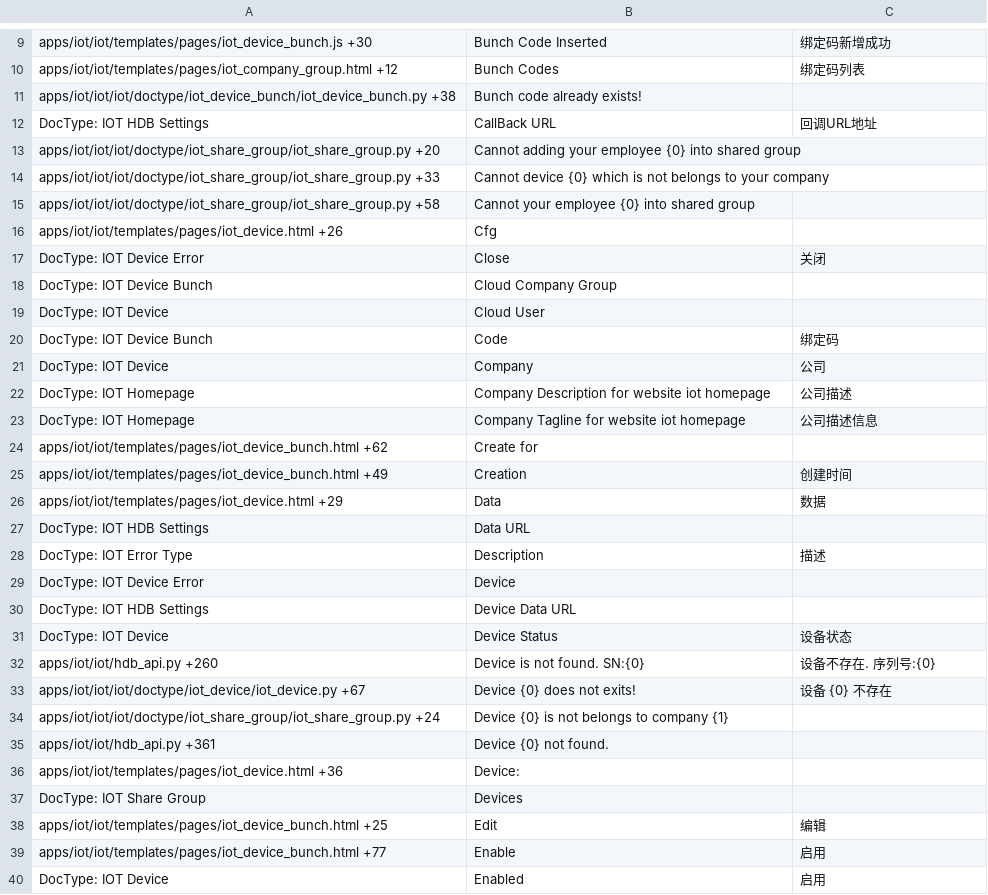
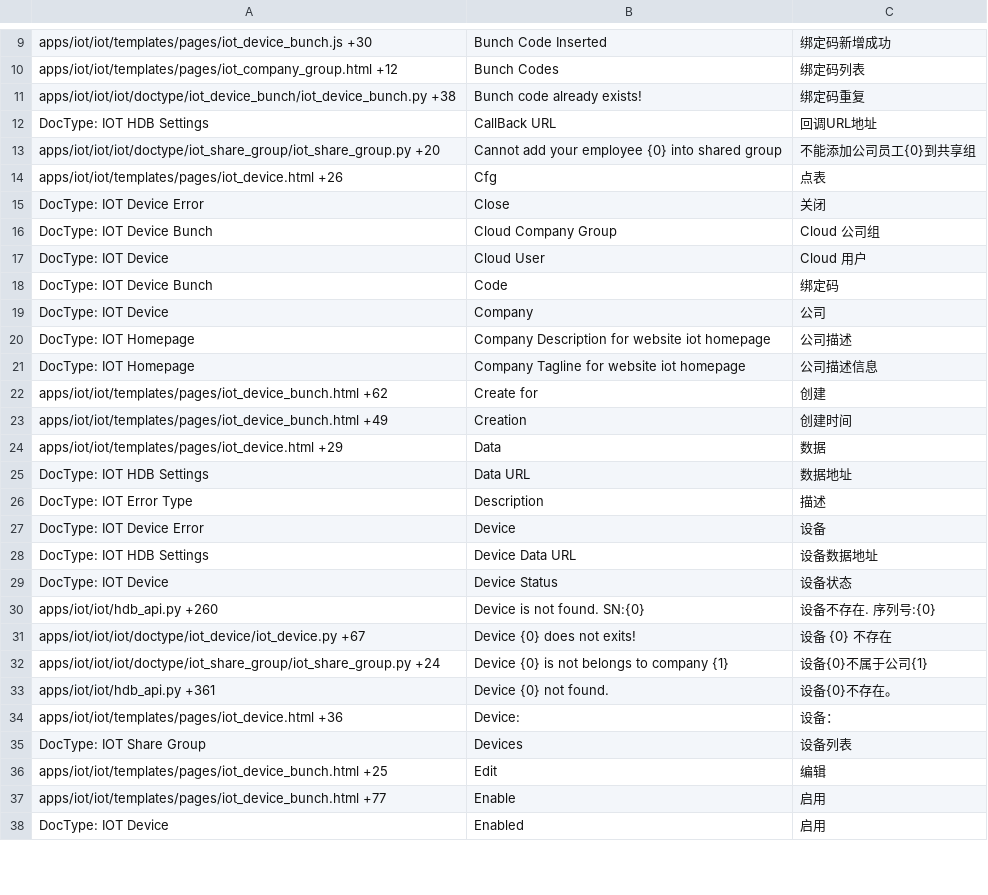
Before and after one commit to srdgame/frappe_iot, a CSV file: iot/translations/zh.csv, drawn as a sheet; only a part is shown, gaps mark what is left out; the diff covers the shown part only.

Commit message:
Make translation

```diff
--- a/iot/translations/zh.csv
+++ b/iot/translations/zh.csv
@@ -10,11 +10,9 @@ apps/iot/iot/templates/pages/iot_device_bunch.js +30,Bunch Code Inserted,绑定
 apps/iot/iot/templates/pages/iot_company_group.html +12,Bunch Codes,绑定码列表
-apps/iot/iot/iot/doctype/iot_device_bunch/iot_device_bunch.py +38,Bunch code already exists!,
+apps/iot/iot/iot/doctype/iot_device_bunch/iot_device_bunch.py +38,Bunch code already exists!,绑定码重复
 DocType: IOT HDB Settings,CallBack URL,回调URL地址
-apps/iot/iot/iot/doctype/iot_share_group/iot_share_group.py +20,Cannot adding your employee {0} into shared group,
-apps/iot/iot/iot/doctype/iot_share_group/iot_share_group.py +33,Cannot device {0} which is not belongs to your company,
-apps/iot/iot/iot/doctype/iot_share_group/iot_share_group.py +58,Cannot your employee {0} into shared group,
-apps/iot/iot/templates/pages/iot_device.html +26,Cfg,
+apps/iot/iot/iot/doctype/iot_share_group/iot_share_group.py +20,Cannot add your employee {0} into shared group,不能添加公司员工{0}到共享组
+apps/iot/iot/templates/pages/iot_device.html +26,Cfg,点表
 DocType: IOT Device Error,Close,关闭
-DocType: IOT Device Bunch,Cloud Company Group,
-DocType: IOT Device,Cloud User,
+DocType: IOT Device Bunch,Cloud Company Group,Cloud 公司组
+DocType: IOT Device,Cloud User,Cloud 用户
 DocType: IOT Device Bunch,Code,绑定码
@@ -23,9 +21,9 @@ DocType: IOT Homepage,Company Description for website iot homepage,公司描述
 DocType: IOT Homepage,Company Tagline for website iot homepage,公司描述信息
-apps/iot/iot/templates/pages/iot_device_bunch.html +62,Create for,
+apps/iot/iot/templates/pages/iot_device_bunch.html +62,Create for,创建
 apps/iot/iot/templates/pages/iot_device_bunch.html +49,Creation,创建时间
 apps/iot/iot/templates/pages/iot_device.html +29,Data,数据
-DocType: IOT HDB Settings,Data URL,
+DocType: IOT HDB Settings,Data URL,数据地址
 DocType: IOT Error Type,Description,描述
-DocType: IOT Device Error,Device,
-DocType: IOT HDB Settings,Device Data URL,
+DocType: IOT Device Error,Device,设备
+DocType: IOT HDB Settings,Device Data URL,设备数据地址
 DocType: IOT Device,Device Status,设备状态
@@ -33,6 +31,6 @@ apps/iot/iot/hdb_api.py +260,Device is not found. SN:{0},设备不存在. 序列
 apps/iot/iot/iot/doctype/iot_device/iot_device.py +67,Device {0} does not exits!,设备 {0} 不存在
-apps/iot/iot/iot/doctype/iot_share_group/iot_share_group.py +24,Device {0} is not belongs to company {1},
-apps/iot/iot/hdb_api.py +361,Device {0} not found.,
-apps/iot/iot/templates/pages/iot_device.html +36,Device: ,
-DocType: IOT Share Group,Devices,
+apps/iot/iot/iot/doctype/iot_share_group/iot_share_group.py +24,Device {0} is not belongs to company {1},设备{0}不属于公司{1}
+apps/iot/iot/hdb_api.py +361,Device {0} not found.,设备{0}不存在。
+apps/iot/iot/templates/pages/iot_device.html +36,Device: ,设备：
+DocType: IOT Share Group,Devices,设备列表
 apps/iot/iot/templates/pages/iot_device_bunch.html +25,Edit,编辑
```
Also changed, not shown: 31 edited cells elsewhere in this file, 1 other file.
